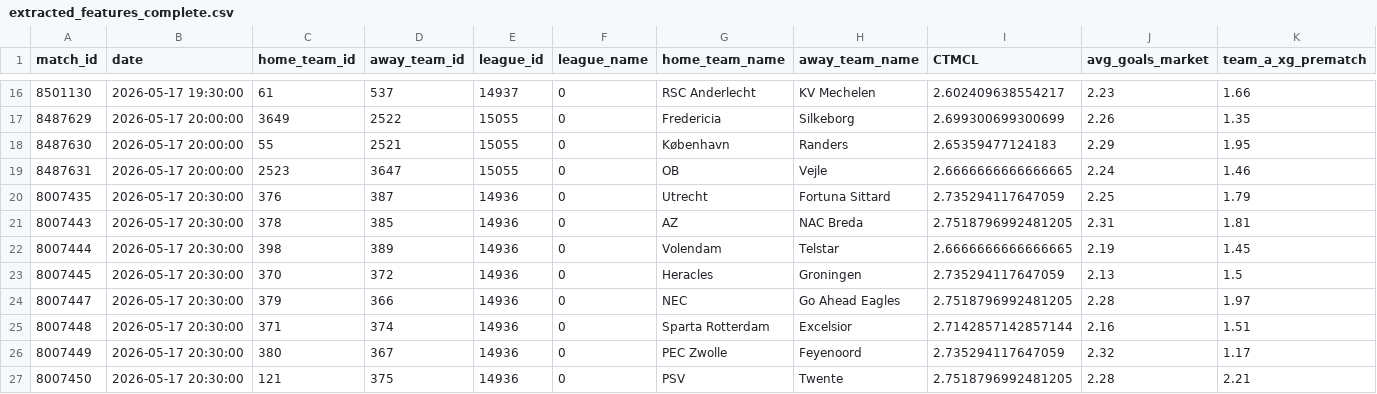
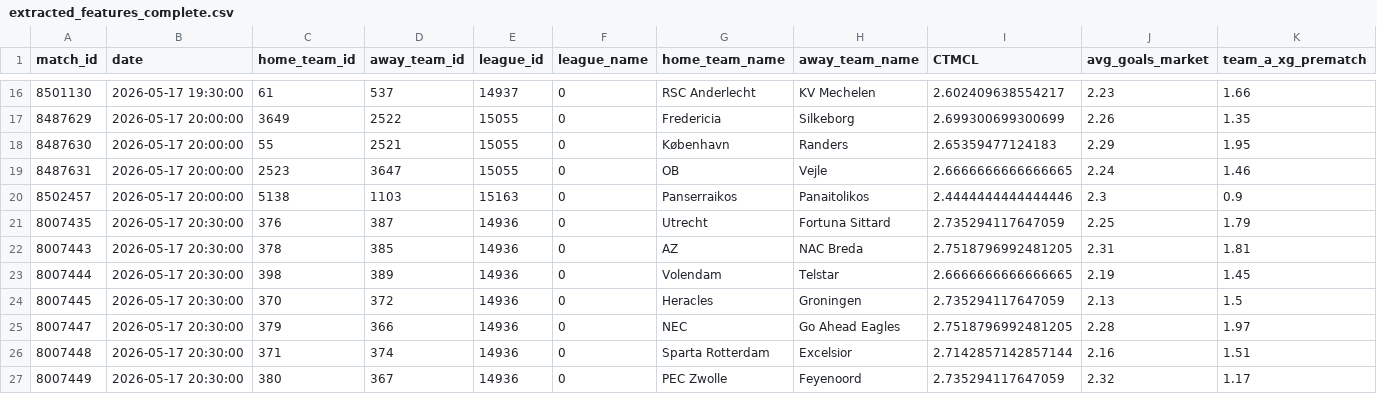
Before and after one commit to housan321/my-football, a CSV file: extracted_features_complete.csv, drawn as a sheet; only a part is shown, gaps mark what is left out; the shorter side is filled out with more unchanged rows; rows hold the shown columns only; the diff names each change by its address in the sheet, - before the commit and + after, or states it on an @@ line.

```diff
--- a/extracted_features_complete.csv
+++ b/extracted_features_complete.csv
+row 20: 8502457 | 2026-05-17 20:00:00 | 5138 | 1103 | 15163 | 0 | Panserraikos | Panaitolikos | 2.4444444444444446 | 2.3 | 0.9
```
Also changed, not shown: live.csv, predictions_output.csv.
